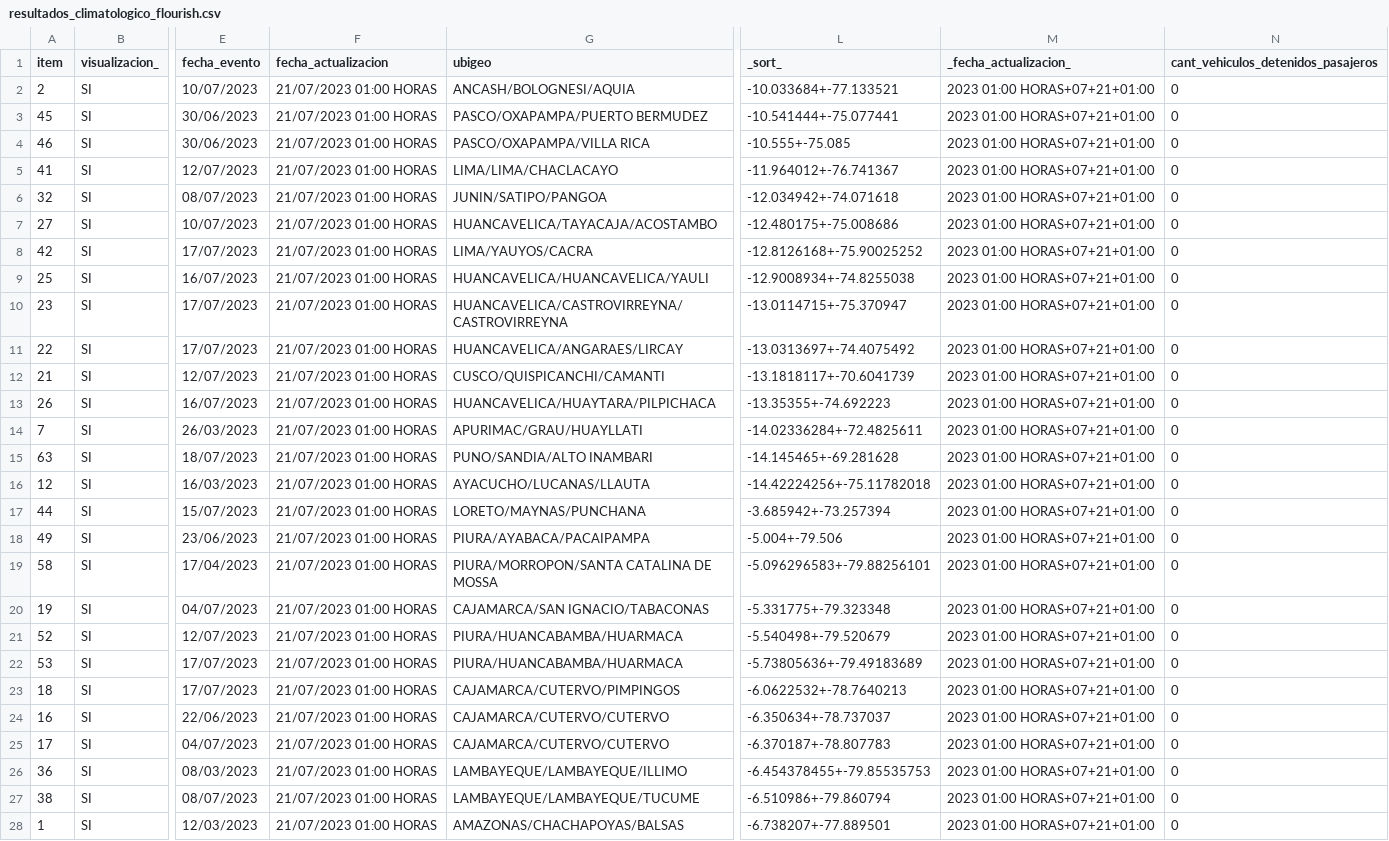
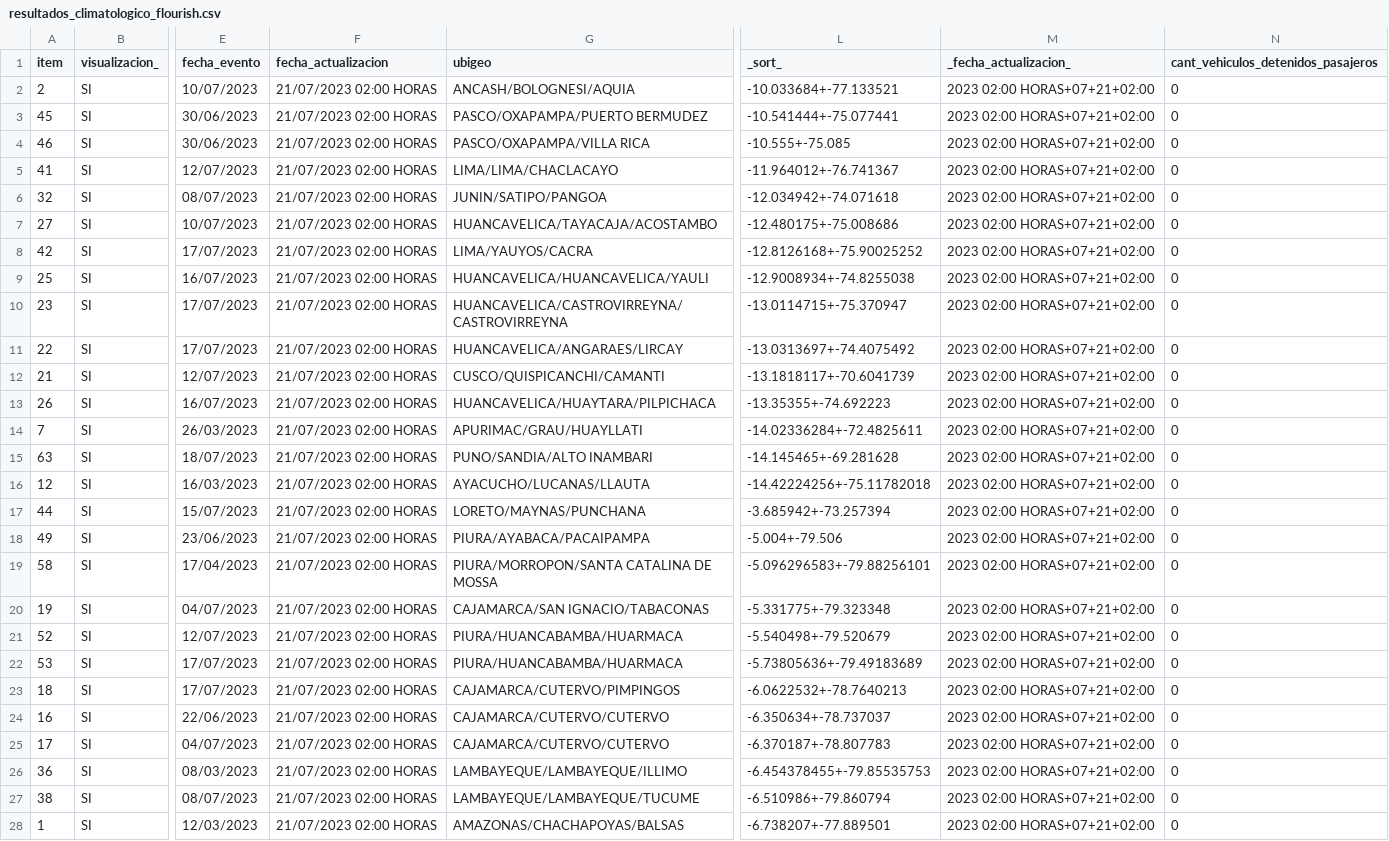
Before and after one commit to annaabsi/sutran-data, a CSV file: resultados_flourish/resultados_climatologico_flourish.csv, drawn as a sheet; only a part is shown, gaps mark what is left out; the diff covers the shown part only; the diff names each change by its address in the sheet, - before the commit and + after, or states it on an @@ line.

```diff
--- a/resultados_flourish/resultados_climatologico_flourish.csv
+++ b/resultados_flourish/resultados_climatologico_flourish.csv
-F2:F28 (fecha_actualizacion): 21/07/2023 01:00 HORAS
+F2:F28 (fecha_actualizacion): 21/07/2023 02:00 HORAS
-M2:M28 (_fecha_actualizacion_): 2023 01:00 HORAS+07+21+01:00
+M2:M28 (_fecha_actualizacion_): 2023 02:00 HORAS+07+21+02:00
```
Also changed, not shown: 26 edited cells elsewhere in this file, resultados_flourish/resultados_humano_flourish.csv.
